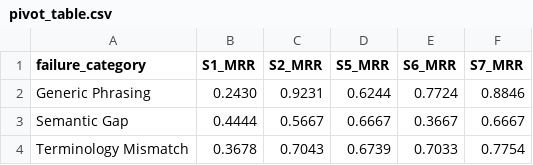
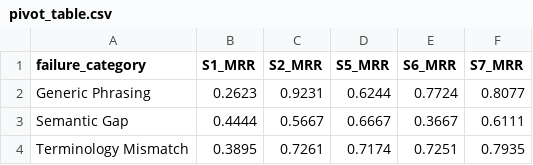
Before and after one commit to Wenjia1215/ComplianceGPT, a CSV file: experiments/retriever_ablation/error_analysis/generated_reports/pivot_table.csv, drawn as a sheet.

```diff
--- a/experiments/retriever_ablation/error_analysis/generated_reports/pivot_table.csv
+++ b/experiments/retriever_ablation/error_analysis/generated_reports/pivot_table.csv
@@ -1,4 +1,4 @@
 failure_category,S1_MRR,S2_MRR,S5_MRR,S6_MRR,S7_MRR
-Generic Phrasing,0.2430,0.9231,0.6244,0.7724,0.8846
-Semantic Gap,0.4444,0.5667,0.6667,0.3667,0.6667
-Terminology Mismatch,0.3678,0.7043,0.6739,0.7033,0.7754
+Generic Phrasing,0.2623,0.9231,0.6244,0.7724,0.8077
+Semantic Gap,0.4444,0.5667,0.6667,0.3667,0.6111
+Terminology Mismatch,0.3895,0.7261,0.7174,0.7251,0.7935
```
Also changed, not shown: experiments/retriever_ablation/error_analysis/generated_reports/merged_results_data.csv, 5 other files.
